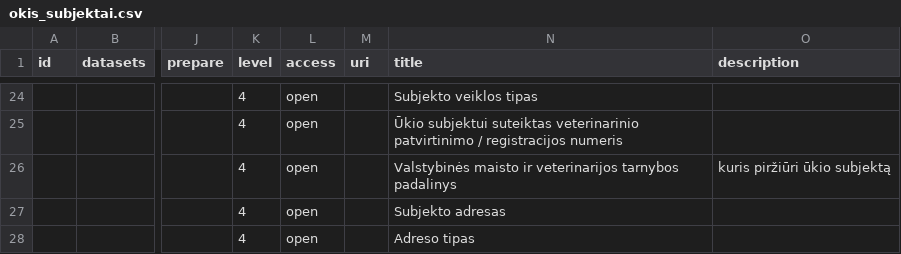
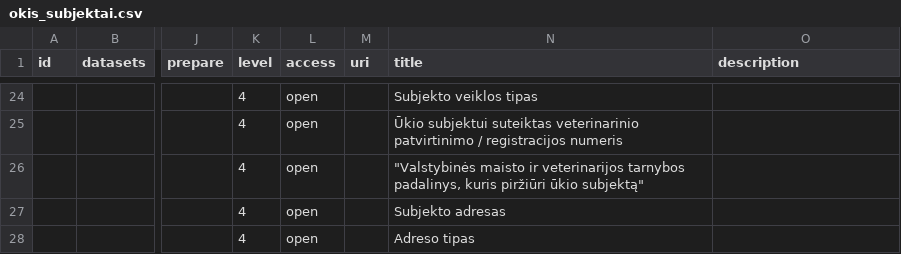
Before and after one commit to atviriduomenys/manifest, a CSV file: datasets/gov/vmvt/okis_subjektai.csv, drawn as a sheet; only a part is shown, gaps mark what is left out; the diff names each change by its address in the sheet, - before the commit and + after, or states it on an @@ line.

Commit message:
Update okis_subjektai.csv

```diff
--- a/datasets/gov/vmvt/okis_subjektai.csv
+++ b/datasets/gov/vmvt/okis_subjektai.csv
-N26 (title): Valstybinės maisto ir veterinarijos tarnybos padalinys
+N26 (title): "Valstybinės maisto ir veterinarijos tarnybos padalinys, kuris piržiūri ūkio subjektą"
-O26 (description): kuris piržiūri ūkio subjektą
+O26 (description): (empty)
```
